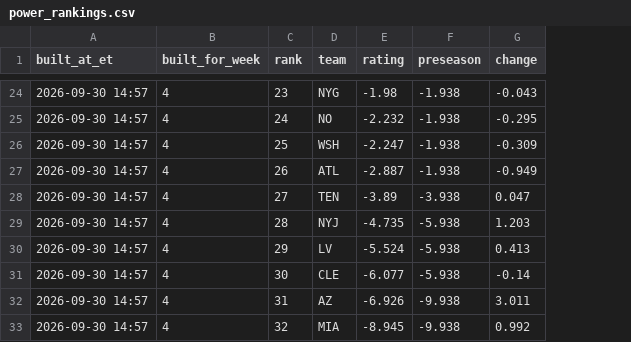
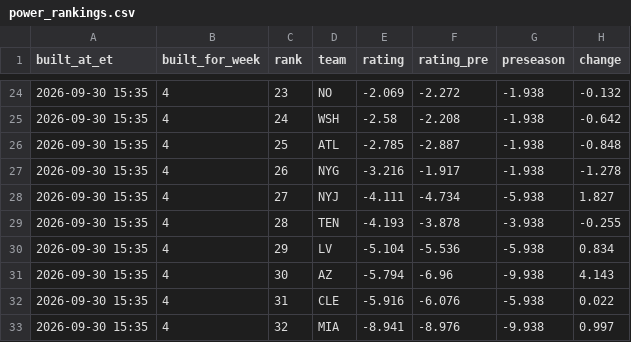
Before and after one commit to dprouty042/survivor, a CSV file: data/power_rankings.csv, drawn as a sheet; only a part is shown, gaps mark what is left out; addresses are those after the commit; the diff covers the shown part only; the diff names each change by its address in the sheet, - before the commit and + after, or states it on an @@ line.

```diff
--- a/data/power_rankings.csv
+++ b/data/power_rankings.csv
+column F (rating_pre), rows 24-33: -2.272 | -2.208 | -2.887 | -1.917 | -4.734 | -3.878 | -5.536 | -6.96 | -6.076 | -8.976
-A24:A33 (built_at_et): 2026-09-30 14:57
+A24:A33 (built_at_et): 2026-09-30 15:35
-D24 (team): NYG
+D24 (team): NO
-E24 (rating): -1.98
+E24 (rating): -2.069
-H24 (change): -0.043
+H24 (change): -0.132
-D25 (team): NO
+D25 (team): WSH
-E25 (rating): -2.232
+E25 (rating): -2.58
-H25 (change): -0.295
+H25 (change): -0.642
-D26 (team): WSH
+D26 (team): ATL
-E26 (rating): -2.247
+E26 (rating): -2.785
-H26 (change): -0.309
+H26 (change): -0.848
-D27 (team): ATL
+D27 (team): NYG
-E27 (rating): -2.887
+E27 (rating): -3.216
-H27 (change): -0.949
+H27 (change): -1.278
-D28 (team): TEN
+D28 (team): NYJ
-E28 (rating): -3.89
+E28 (rating): -4.111
-G28 (preseason): -3.938
+G28 (preseason): -5.938
-H28 (change): 0.047
+H28 (change): 1.827
-D29 (team): NYJ
+D29 (team): TEN
-E29 (rating): -4.735
+E29 (rating): -4.193
-G29 (preseason): -5.938
+G29 (preseason): -3.938
-H29 (change): 1.203
+H29 (change): -0.255
-E30 (rating): -5.524
+E30 (rating): -5.104
-H30 (change): 0.413
+H30 (change): 0.834
-D31 (team): CLE
+D31 (team): AZ
-E31 (rating): -6.077
+E31 (rating): -5.794
-G31 (preseason): -5.938
+G31 (preseason): -9.938
-H31 (change): -0.14
+H31 (change): 4.143
-D32 (team): AZ
+D32 (team): CLE
-E32 (rating): -6.926
+E32 (rating): -5.916
-G32 (preseason): -9.938
+G32 (preseason): -5.938
-H32 (change): 3.011
+H32 (change): 0.022
-E33 (rating): -8.945
+E33 (rating): -8.941
-H33 (change): 0.992
+H33 (change): 0.997
```
Also changed, not shown: 81 edited cells elsewhere in this file, data/line_snapshots.csv, data/power_rankings_history.csv, 5 other files.
